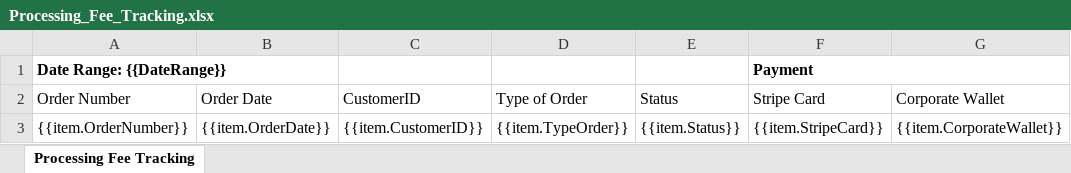
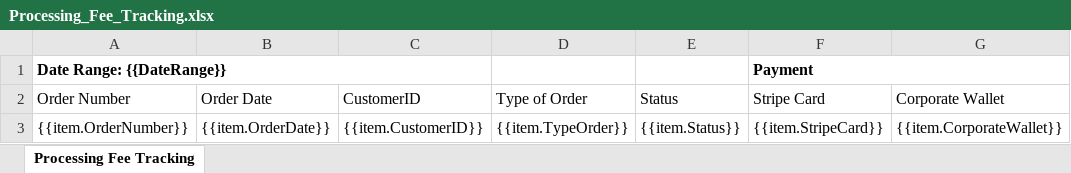
Before and after one commit to tungda-ccbji/mvp_report, an Excel workbook: MVP.Generate.Excel/Template/Processing_Fee_Tracking.xlsx, sheet Processing Fee Tracking, drawn as a sheet; only a part is shown; values as stored, in another font and other column widths than the file's, no borders; the diff names each change by its address in the sheet, - before the commit and + after, or states it on an @@ line.

```diff
--- a/MVP.Generate.Excel/Template/Processing_Fee_Tracking.xlsx (sheet Processing Fee Tracking)
+++ b/MVP.Generate.Excel/Template/Processing_Fee_Tracking.xlsx (sheet Processing Fee Tracking)
-A1:B1 merged
+A1:C1 merged
```
Also changed, not shown: MVP.Generate.Excel/Template/Corporate_Wallet.xlsx, MVP.Generate.Excel/Template/Sale_Tracking.xlsx, 20 other files.
